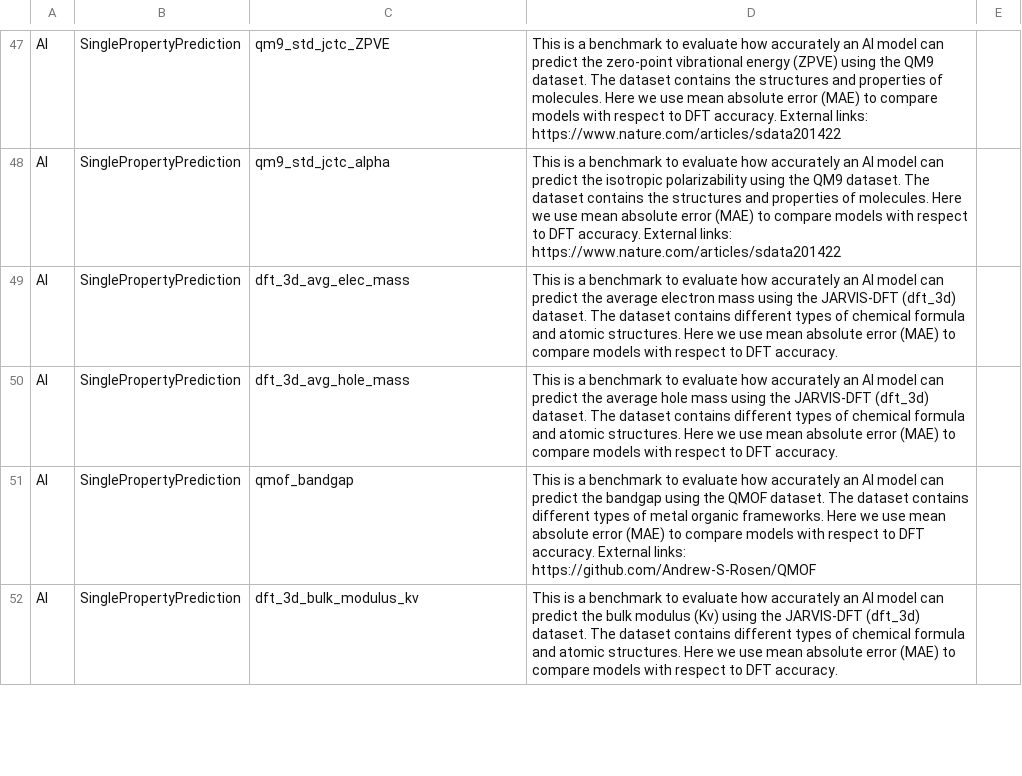
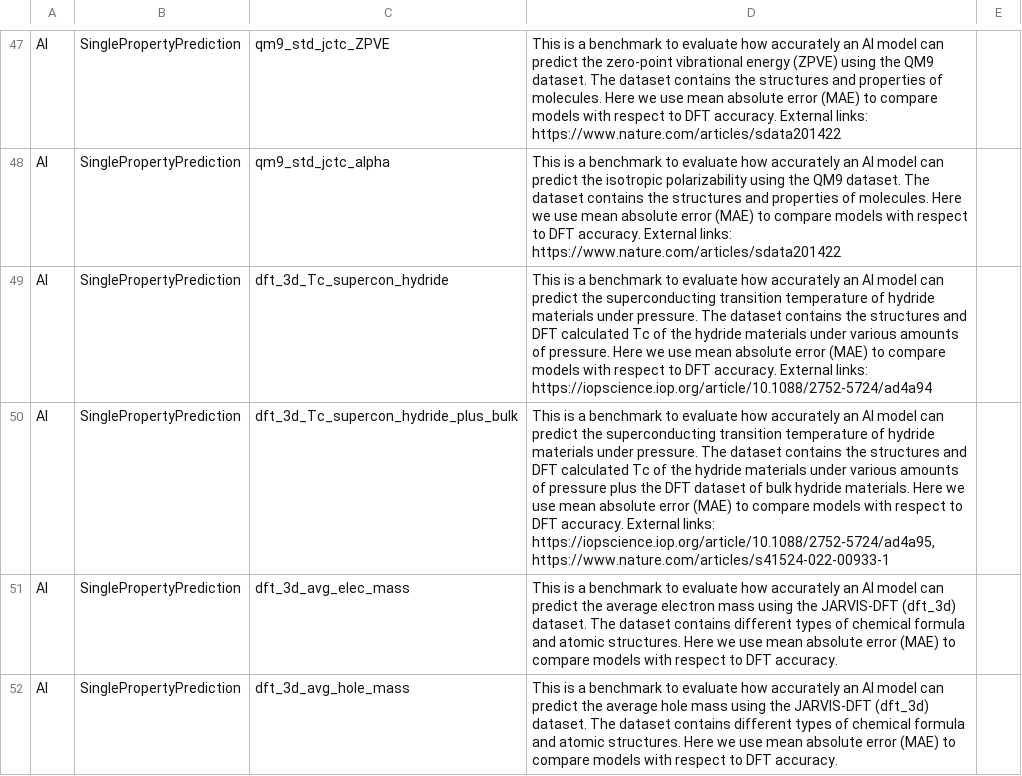
Before and after one commit to usnistgov/jarvis_leaderboard, a CSV file: jarvis_leaderboard/benchmarks/descriptions.csv, drawn as a sheet; only a part is shown, gaps mark what is left out; the shorter side is filled out with more unchanged rows; the diff names each change by its address in the sheet, - before the commit and + after, or states it on an @@ line.

Commit message:
Adding Hydride results

```diff
--- a/jarvis_leaderboard/benchmarks/descriptions.csv
+++ b/jarvis_leaderboard/benchmarks/descriptions.csv
+row 49: AI | SinglePropertyPrediction | dft_3d_Tc_supercon_hydride | This is a benchmark to evaluate how accurately an AI model can predict the superconducting transition temperature of hydride materials under pressure. The dataset contains the structures and DFT calculated Tc of the hydride materials under various amounts of pressure. Here we use mean absolute error (MAE) to compare models with respect to DFT accuracy. External links: https://iopscience.iop.org/article/10.1088/2752-5724/ad4a94
+row 50: AI | SinglePropertyPrediction | dft_3d_Tc_supercon_hydride_plus_bulk | This is a benchmark to evaluate how accurately an AI model can predict the superconducting transition temperature of hydride materials under pressure. The dataset contains the structures and DFT calculated Tc of the hydride materials under various amounts of pressure plus the DFT dataset of bulk hydride materials. Here we use mean absolute error (MAE) to compare models with respect to DFT accuracy. External links: https://iopscience.iop.org/article/10.1088/2752-5724/ad4a95, https://www.nature.com/articles/s41524-022-00933-1
```
Also changed, not shown: 14 other files.
